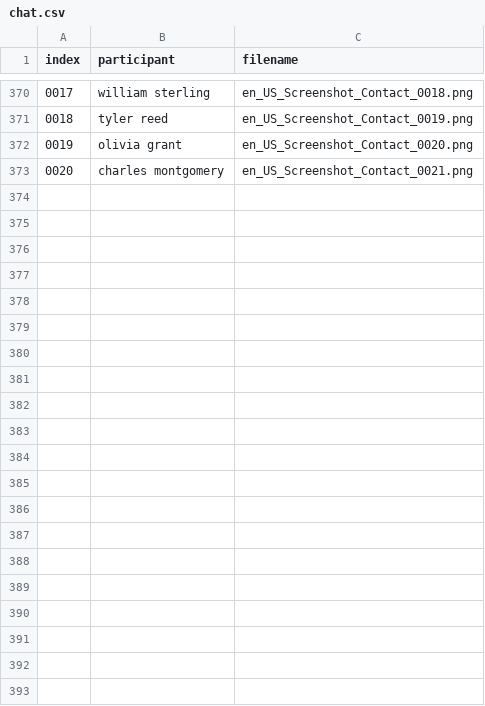
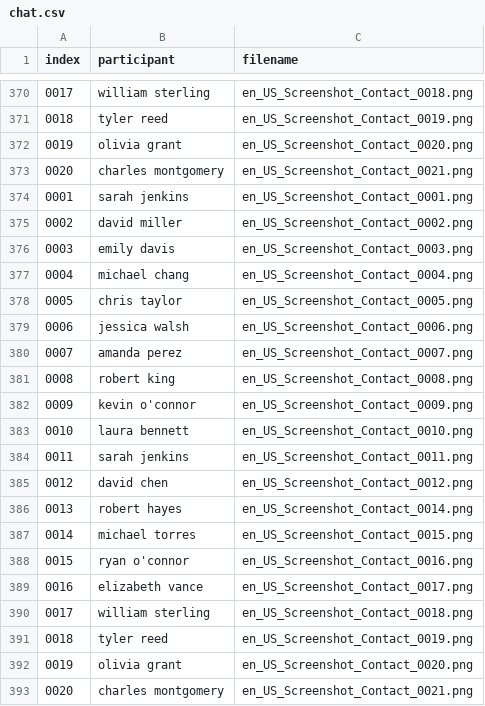
Before and after one commit to hadat112/Pantima-tool, a CSV file: data/done-data/chat.csv, drawn as a sheet; only a part is shown, gaps mark what is left out; the diff names each change by its address in the sheet, - before the commit and + after, or states it on an @@ line.

```diff
--- a/data/done-data/chat.csv
+++ b/data/done-data/chat.csv
+row 374: 0001 | sarah jenkins | en_US_Screenshot_Contact_0001.png
+row 375: 0002 | david miller | en_US_Screenshot_Contact_0002.png
+row 376: 0003 | emily davis | en_US_Screenshot_Contact_0003.png
+row 377: 0004 | michael chang | en_US_Screenshot_Contact_0004.png
+row 378: 0005 | chris taylor | en_US_Screenshot_Contact_0005.png
+row 379: 0006 | jessica walsh | en_US_Screenshot_Contact_0006.png
+row 380: 0007 | amanda perez | en_US_Screenshot_Contact_0007.png
+row 381: 0008 | robert king | en_US_Screenshot_Contact_0008.png
+row 382: 0009 | kevin o'connor | en_US_Screenshot_Contact_0009.png
+row 383: 0010 | laura bennett | en_US_Screenshot_Contact_0010.png
+row 384: 0011 | sarah jenkins | en_US_Screenshot_Contact_0011.png
+row 385: 0012 | david chen | en_US_Screenshot_Contact_0012.png
+row 386: 0013 | robert hayes | en_US_Screenshot_Contact_0014.png
+row 387: 0014 | michael torres | en_US_Screenshot_Contact_0015.png
+row 388: 0015 | ryan o'connor | en_US_Screenshot_Contact_0016.png
+row 389: 0016 | elizabeth vance | en_US_Screenshot_Contact_0017.png
+row 390: 0017 | william sterling | en_US_Screenshot_Contact_0018.png
+row 391: 0018 | tyler reed | en_US_Screenshot_Contact_0019.png
+row 392: 0019 | olivia grant | en_US_Screenshot_Contact_0020.png
+row 393: 0020 | charles montgomery | en_US_Screenshot_Contact_0021.png
```
Also changed, not shown: 1 other file.
